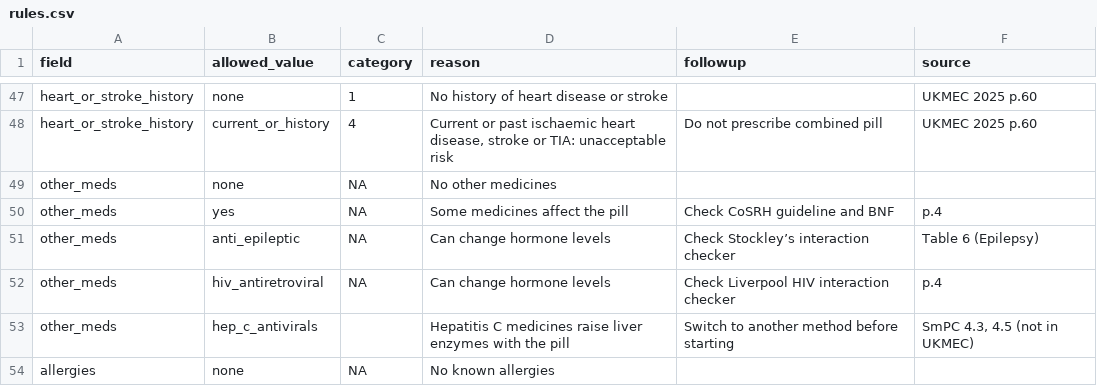
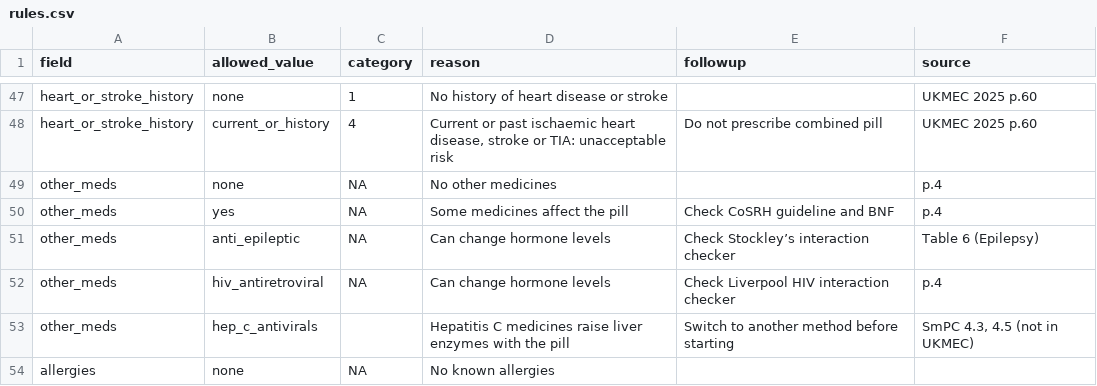
Before and after one commit to feweqweqef/ai-healthcare-hackathon, a CSV file: rules/rules.csv, drawn as a sheet; only a part is shown, gaps mark what is left out.

```diff
--- a/rules/rules.csv
+++ b/rules/rules.csv
@@ -48,3 +48,3 @@ heart_or_stroke_history,none,1,No history of heart disease or stroke,,UKMEC 2025
 heart_or_stroke_history,current_or_history,4,"Current or past ischaemic heart disease, stroke or TIA: unacceptable risk",Do not prescribe combined pill,UKMEC 2025 p.60
-other_meds,none,NA,No other medicines
+other_meds,none,NA,No other medicines,,p.4
 other_meds,yes,NA,Some medicines affect the pill,Check CoSRH guideline and BNF,p.4
```
Also changed, not shown: 1 other file.
